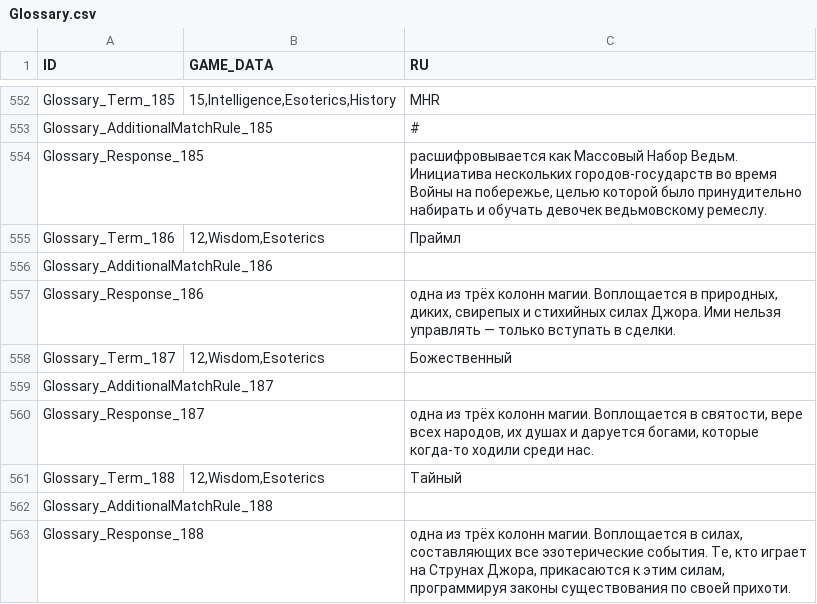
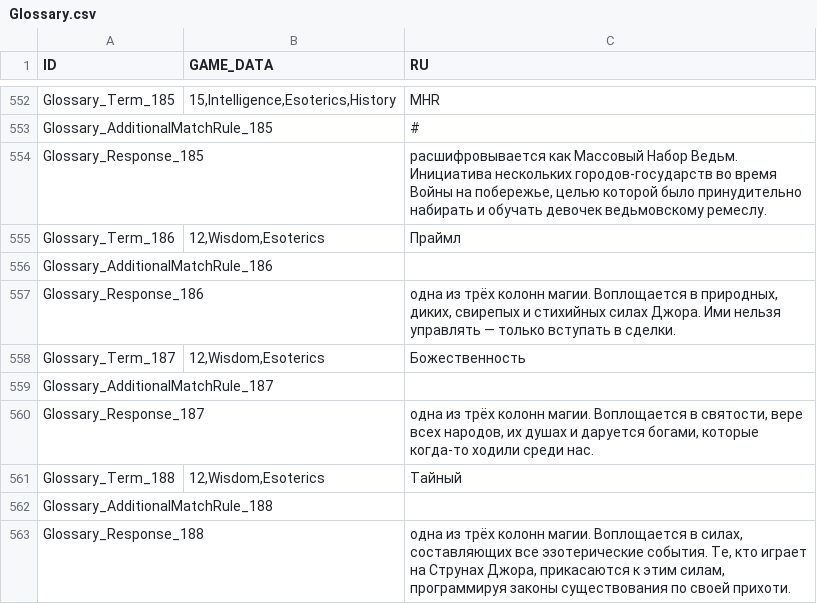
Before and after one commit to aa-blinov/esoteric-ebb-ru, a CSV file: translation/Russian/Glossary.csv, drawn as a sheet; only a part is shown, gaps mark what is left out.

Commit message:
Use divinity as the glossary heading

```diff
--- a/translation/Russian/Glossary.csv
+++ b/translation/Russian/Glossary.csv
@@ -557,3 +557,3 @@ Glossary_AdditionalMatchRule_186,,
 Glossary_Response_186,,"одна из трёх колонн магии. Воплощается в природных, диких, свирепых и стихийных силах Джора. Ими нельзя управлять — только вступать в сделки."
-Glossary_Term_187,"12,Wisdom,Esoterics",Божественный
+Glossary_Term_187,"12,Wisdom,Esoterics",Божественность
 Glossary_AdditionalMatchRule_187,,
```
Also changed, not shown: 2 other files.
